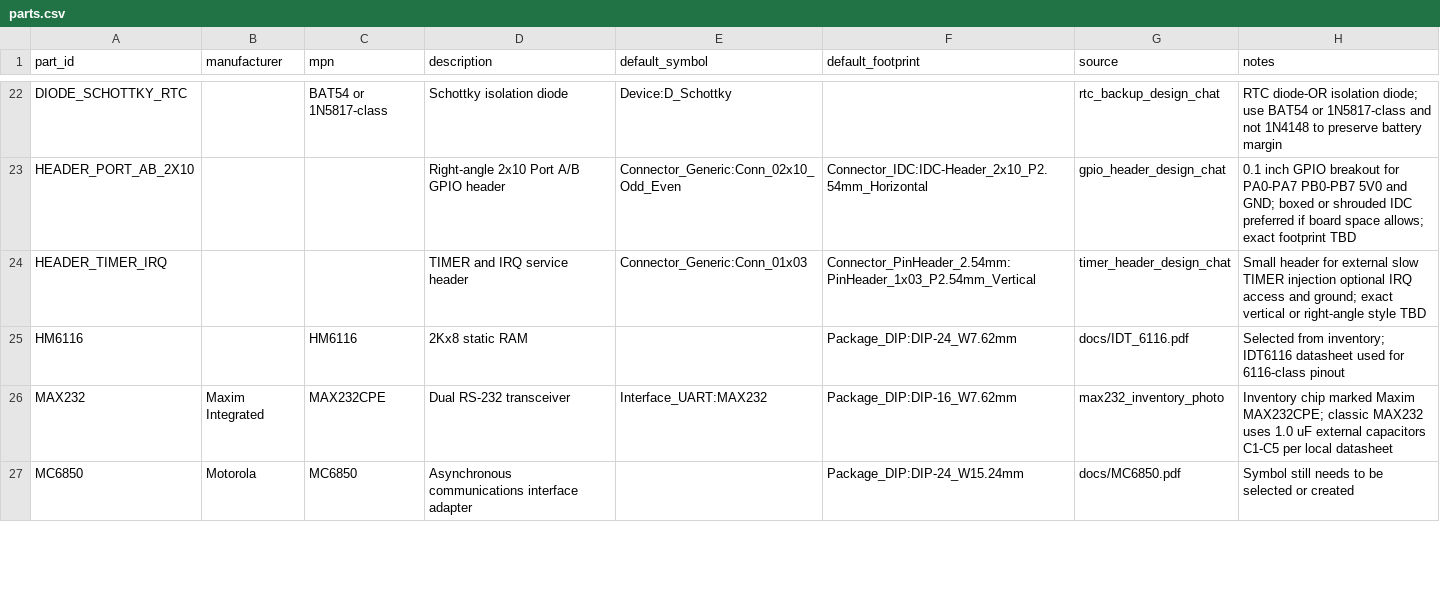
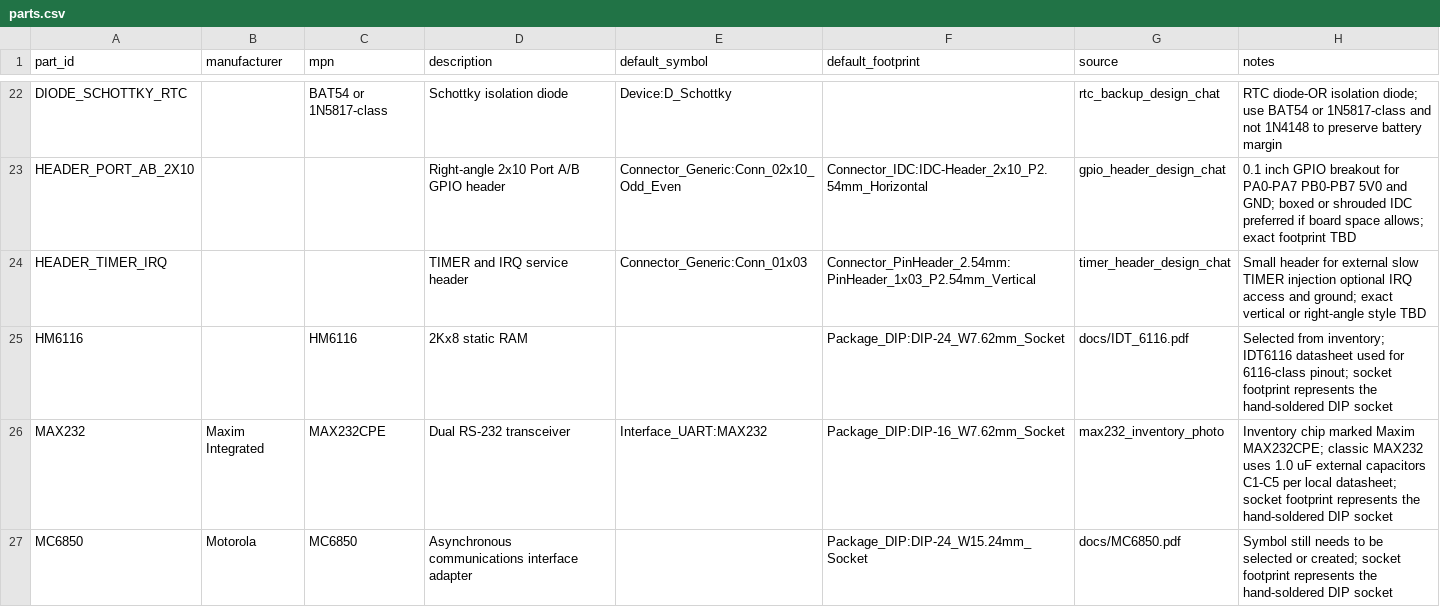
Before and after one commit to LegalizeAdulthood/6805_SBC, a CSV file: design/netlist/parts.csv, drawn as a sheet; only a part is shown, gaps mark what is left out; the diff covers the shown part only.

Commit message:
Record socket footprints for major ICs
Use KiCad DIP socket footprints for the socketed non-glue through-hole ICs
while keeping their functional symbols as the installed CPU, memory, RTC,
serial, and baud-generator devices. Record the socket policy in the netlist
decisions so the schematic import can distinguish these from ordinary glue
logic DIP footprints.

```diff
--- a/design/netlist/parts.csv
+++ b/design/netlist/parts.csv
@@ -24,4 +24,4 @@ HEADER_PORT_AB_2X10,,,Right-angle 2x10 Port A/B GPIO header,Connector_Generic:Co
 HEADER_TIMER_IRQ,,,TIMER and IRQ service header,Connector_Generic:Conn_01x03,Connector_PinHeader_2.54mm:PinHeader_1x03_P2.54mm_Vertical,timer_header_design_chat,Small header for external slow TIMER injection optional IRQ access and ground; exact vertical or right-angle style TBD
-HM6116,,HM6116,2Kx8 static RAM,,Package_DIP:DIP-24_W7.62mm,docs/IDT_6116.pdf,Selected from inventory; IDT6116 datasheet used for 6116-class pinout
-MAX232,Maxim Integrated,MAX232CPE,Dual RS-232 transceiver,Interface_UART:MAX232,Package_DIP:DIP-16_W7.62mm,max232_inventory_photo,Inventory chip marked Maxim MAX232CPE; classic MAX232 uses 1.0 uF external capacitors C1-C5 per local datasheet
-MC6850,Motorola,MC6850,Asynchronous communications interface adapter,,Package_DIP:DIP-24_W15.24mm,docs/MC6850.pdf,Symbol still needs to be selected or created
+HM6116,,HM6116,2Kx8 static RAM,,Package_DIP:DIP-24_W7.62mm_Socket,docs/IDT_6116.pdf,Selected from inventory; IDT6116 datasheet used for 6116-class pinout; socket footprint represents the hand-soldered DIP socket
+MAX232,Maxim Integrated,MAX232CPE,Dual RS-232 transceiver,Interface_UART:MAX232,Package_DIP:DIP-16_W7.62mm_Socket,max232_inventory_photo,Inventory chip marked Maxim MAX232CPE; classic MAX232 uses 1.0 uF external capacitors C1-C5 per local datasheet; socket footprint represents the hand-soldered DIP socket
+MC6850,Motorola,MC6850,Asynchronous communications interface adapter,,Package_DIP:DIP-24_W15.24mm_Socket,docs/MC6850.pdf,Symbol still needs to be selected or created; socket footprint represents the hand-soldered DIP socket
```
Also changed, not shown: 8 edited cells elsewhere in this file, design/netlist/decisions.csv.
